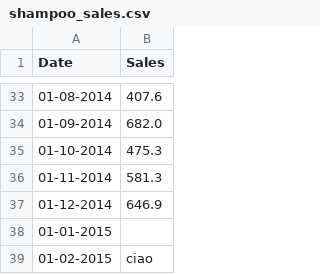
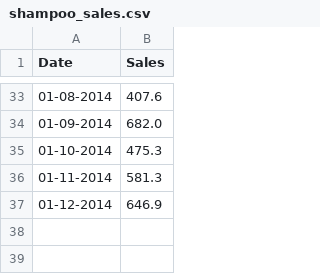
Before and after one commit to Blaz05/ProgrammingLab, a CSV file: shampoo_sales.csv, drawn as a sheet; only a part is shown, gaps mark what is left out; the diff names each change by its address in the sheet, - before the commit and + after, or states it on an @@ line.

Commit message:
Shampoo sales originale

```diff
--- a/shampoo_sales.csv
+++ b/shampoo_sales.csv
-row 38: 01-01-2015
-row 39: 01-02-2015 | ciao
```
